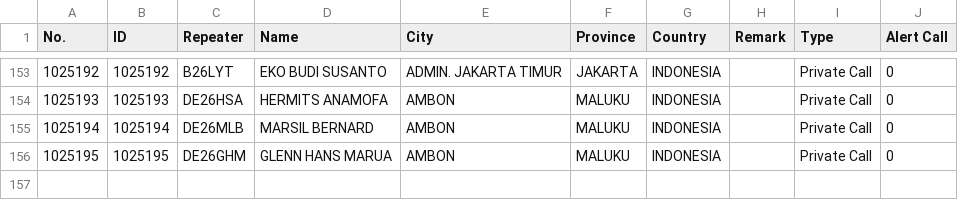
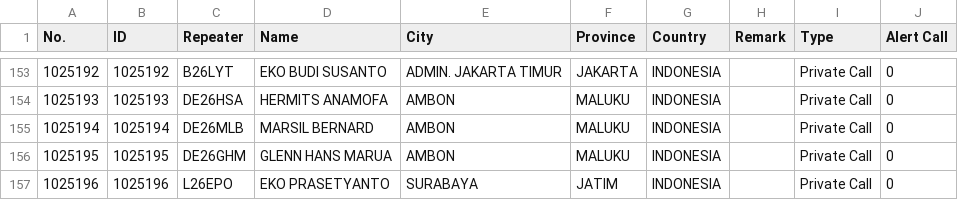
Before and after one commit to tombolptt/file_csv, a CSV file: DMUV32.csv, drawn as a sheet; only a part is shown, gaps mark what is left out.

Commit message:
Update kontak DMUV32.csv otomatis via Aplikasi

```diff
--- a/DMUV32.csv
+++ b/DMUV32.csv
@@ -156 +156,2 @@ No.,ID,Repeater,Name,City,Province,Country,Remark,Type,Alert Call
 1025195,1025195,DE26GHM,GLENN HANS MARUA,AMBON,MALUKU,INDONESIA,,Private Call,0
+1025196,1025196,L26EPO,EKO PRASETYANTO,SURABAYA,JATIM,INDONESIA,,Private Call,0
```
